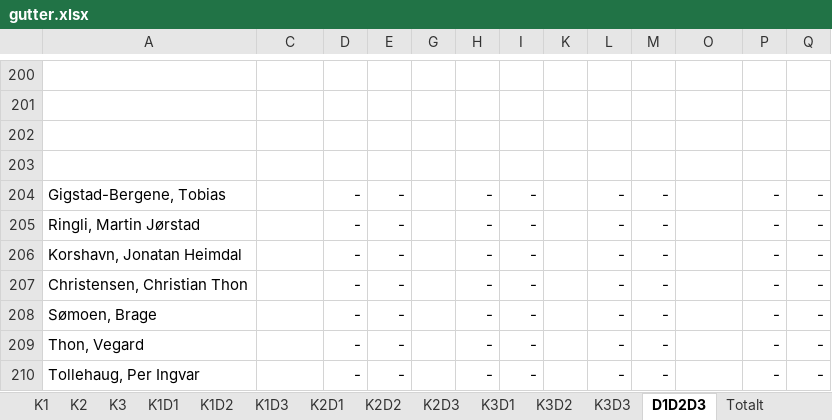
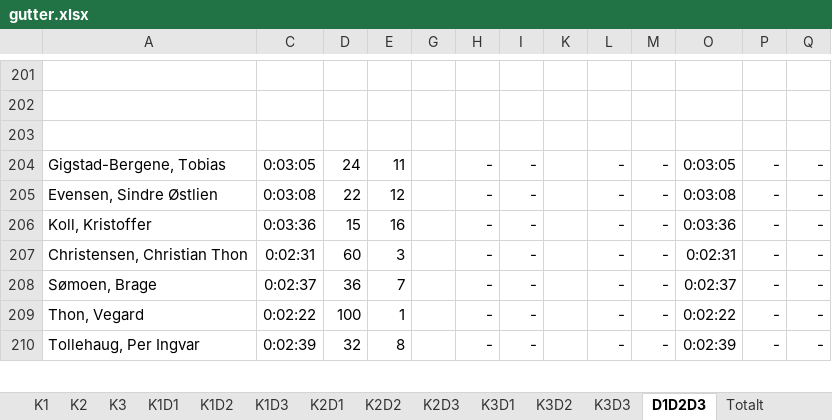
Before and after one commit to torpeanders/TourDeSynnfjell, an Excel workbook: gutter.xlsx, sheet D1D2D3, drawn as a sheet; only a part is shown, gaps mark what is left out; values as stored, in another font and other column widths than the file's, no borders; removed rows and columns are numbered as before the commit, all else as after; the diff covers the shown part only; the diff names each change by its address in the sheet, - before the commit and + after, or states it on an @@ line.

```diff
--- a/gutter.xlsx (sheet D1D2D3)
+++ b/gutter.xlsx (sheet D1D2D3)
-row 203: (empty)
-C204: (empty)
+C204: 0:03:05
-D204: -
+D204: 24
-E204: -
+E204: 11
-O204: (empty)
+O204: 0:03:05
-A205: Ringli, Martin Jørstad
+A205: Evensen, Sindre Østlien
-C205: (empty)
+C205: 0:03:08
-D205: -
+D205: 22
-E205: -
+E205: 12
-O205: (empty)
+O205: 0:03:08
-A206: Korshavn, Jonatan Heimdal
+A206: Koll, Kristoffer
-C206: (empty)
+C206: 0:03:36
-D206: -
+D206: 15
-E206: -
+E206: 16
-O206: (empty)
+O206: 0:03:36
-C207: (empty)
+C207: 0:02:31
-D207: -
+D207: 60
-E207: -
+E207: 3
-O207: (empty)
+O207: 0:02:31
-C208: (empty)
+C208: 0:02:37
-D208: -
+D208: 36
-E208: -
+E208: 7
-O208: (empty)
+O208: 0:02:37
-C209: (empty)
+C209: 0:02:22
-D209: -
+D209: 100
-E209: -
+E209: 1
-O209: (empty)
+O209: 0:02:22
-C210: (empty)
+C210: 0:02:39
-D210: -
+D210: 32
-E210: -
+E210: 8
-O210: (empty)
+O210: 0:02:39
```
Also changed, not shown: 2 added rows and 41 edited cells elsewhere in this sheet, sheet K3, sheet K2, sheet K3D1, sheet K1, sheet K1D1, sheet Totalt, 7 more sheets, formulas that keep their value, hidden cells, gutter-jr.xlsx, gutter-sr.xlsx, 3 other files.
